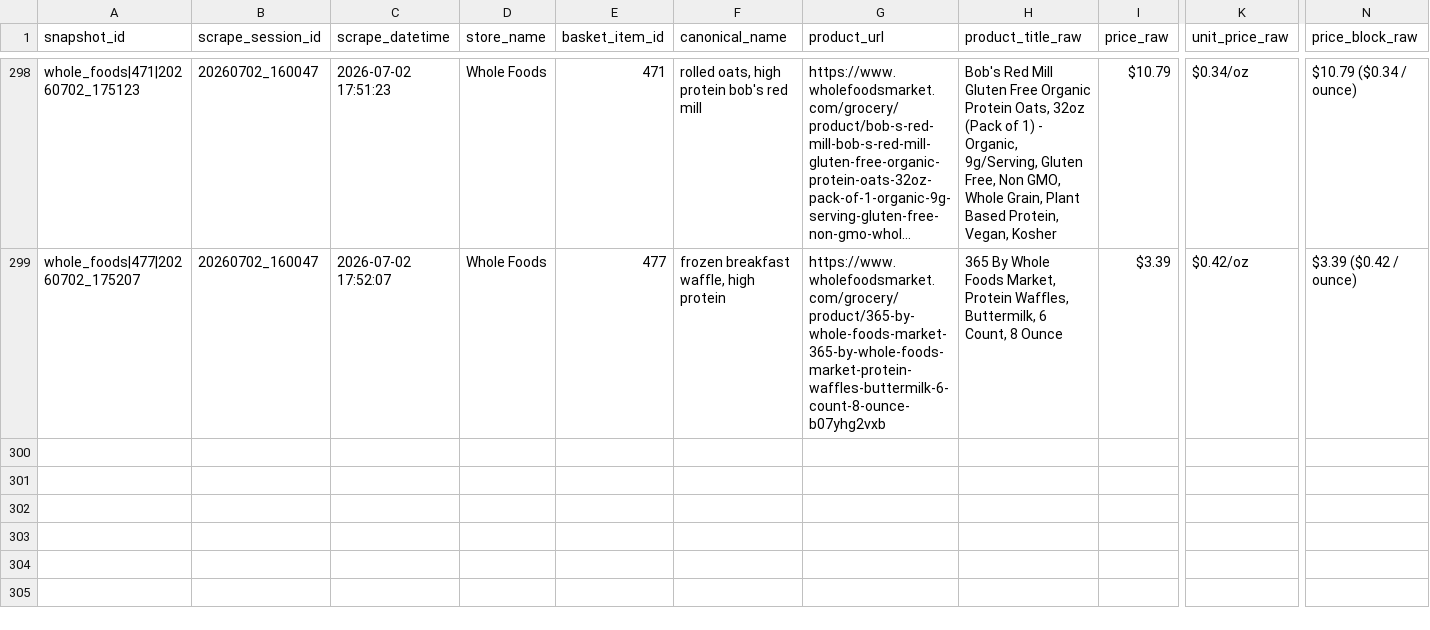
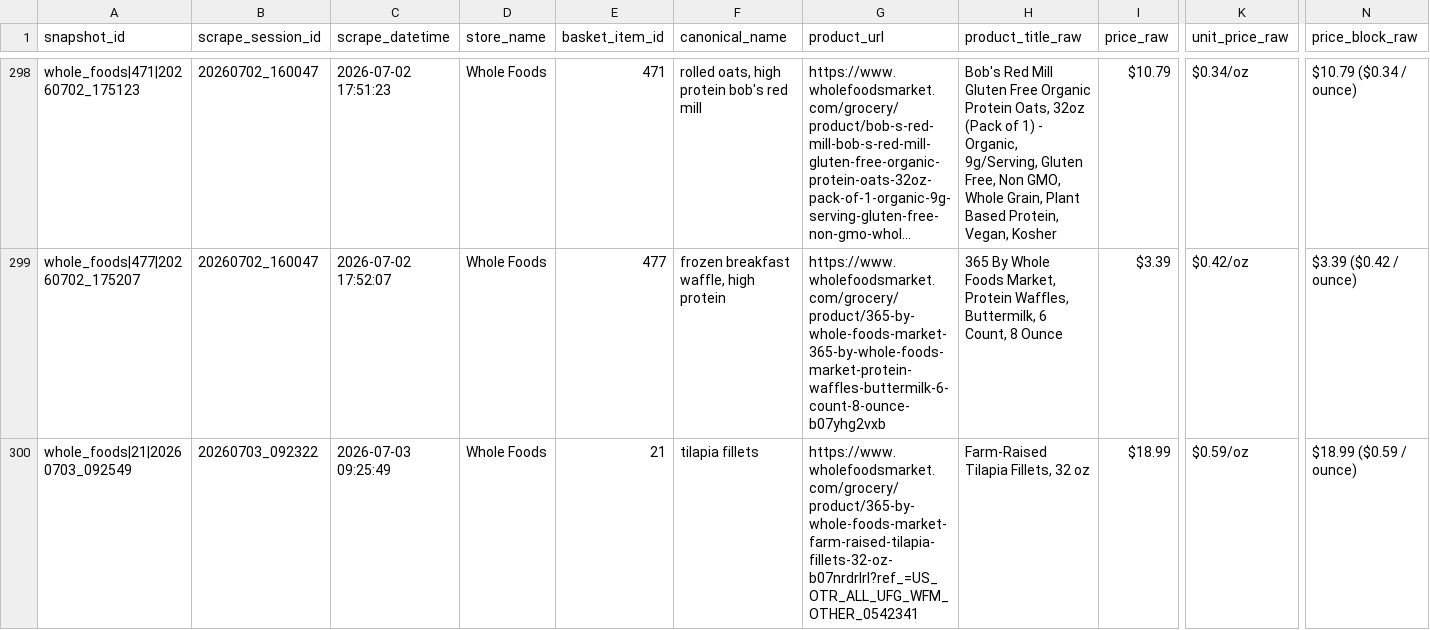
Before and after one commit to Julia-Fliorko/grocery-price-intelligence, a CSV file: data/processed/price_snapshots_whole_foods.csv, drawn as a sheet; only a part is shown, gaps mark what is left out; long unchanged cells end in …; rows hold the shown columns only; the diff names each change by its address in the sheet, - before the commit and + after, or states it on an @@ line.

Commit message:
Update: Whole Foods snapshots as of: 2026-07-03.

```diff
--- a/data/processed/price_snapshots_whole_foods.csv
+++ b/data/processed/price_snapshots_whole_foods.csv
+row 300: whole_foods|21|20260703_092549 | 20260703_092322 | 2026-07-03 09:25:49 | Whole Foods | 21 | tilapia fillets | https://www.wholefoodsmarket.com/grocery/product/365-by-whole-foods-market-farm-raised-tilapia-fillets-32-oz-b07nrdrlrl?ref_=US_OTR_ALL_UFG_WFM_OTHER_0542341 | Farm-Raised Tilapia Fillets, 32 oz | $18.99 | $0.59/oz | $18.99 ($0.59 / ounce)
```
